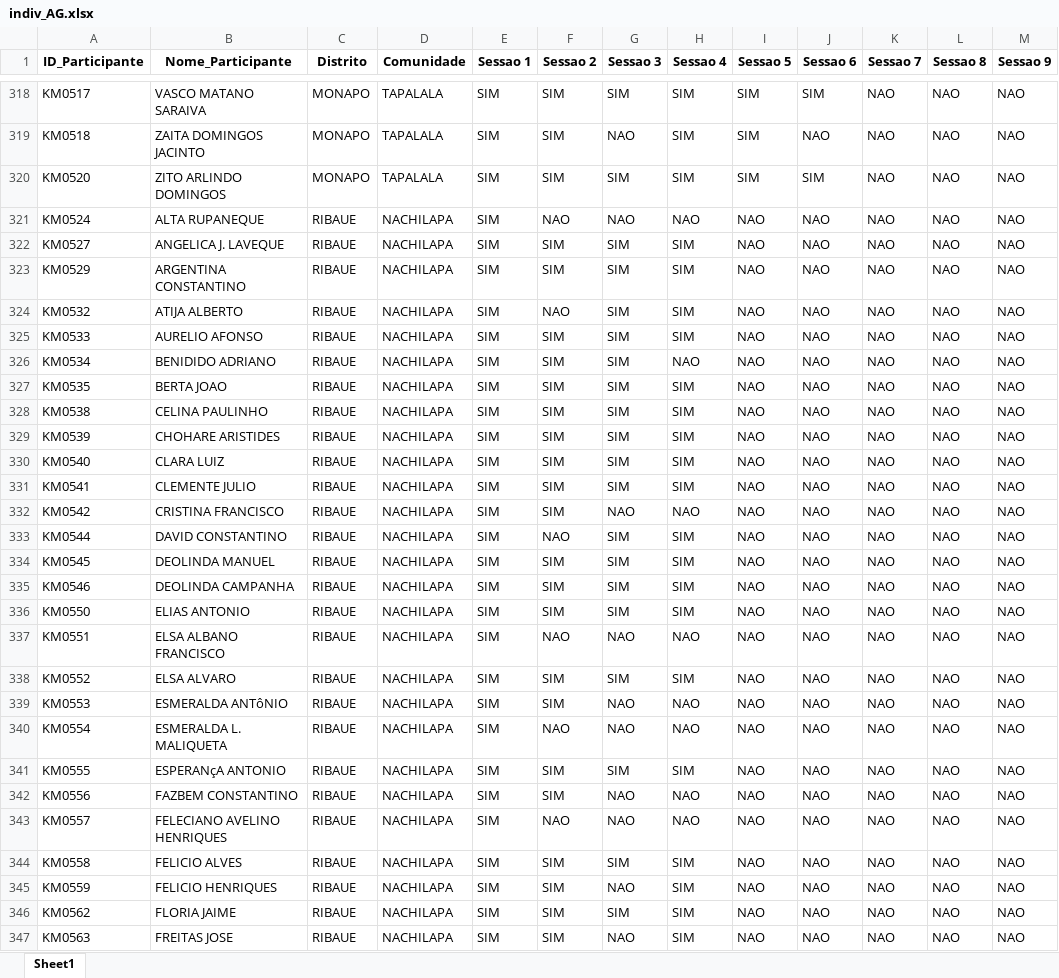
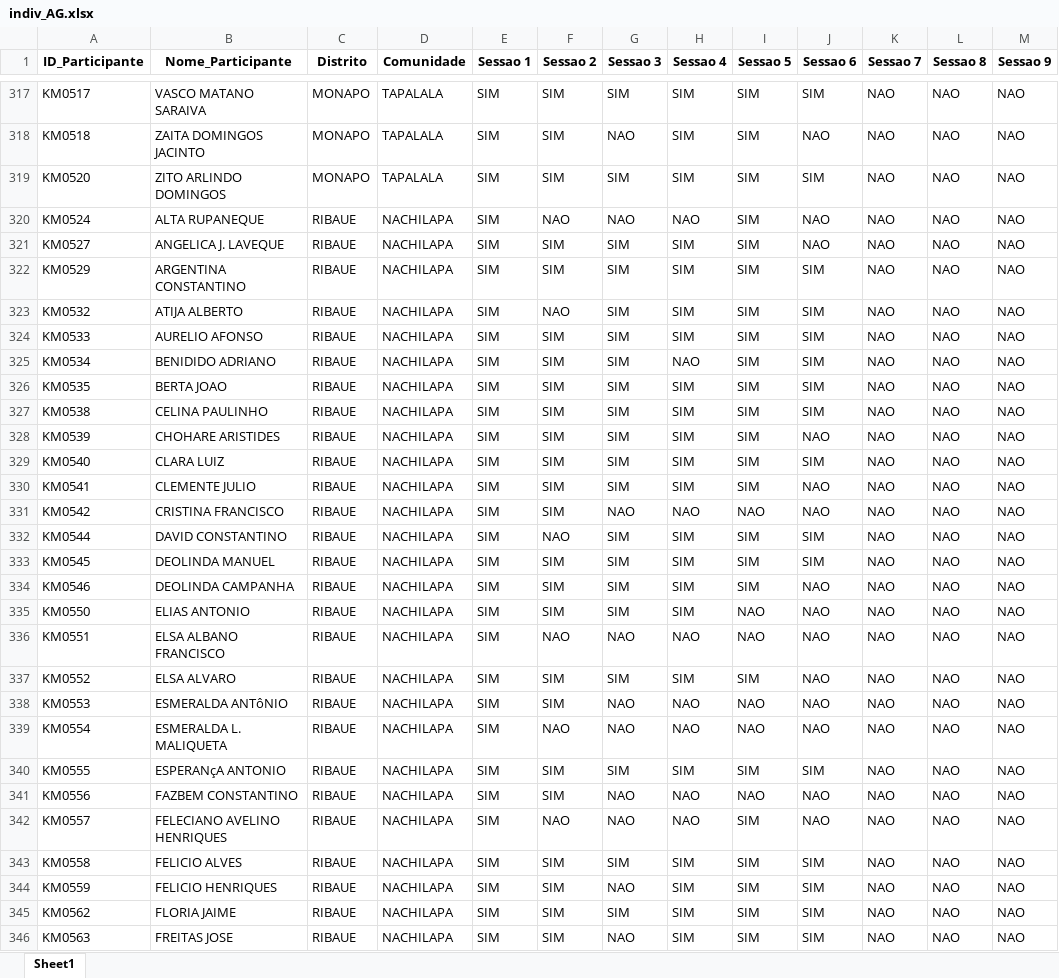
Before and after one commit to muvamis/dashboard_kufungula-versao1, an Excel workbook: Data/indiv_AG.xlsx, sheet Sheet1, drawn as a sheet; only a part is shown, gaps mark what is left out; values as stored, in another font and other column widths than the file's, no borders; addresses are those after the commit; the diff covers the shown part only; the diff names each change by its address in the sheet, - before the commit and + after, or states it on an @@ line.

```diff
--- a/Data/indiv_AG.xlsx (sheet Sheet1)
+++ b/Data/indiv_AG.xlsx (sheet Sheet1)
-I320:I330 (Sessao 5): NAO
+I320:I330 (Sessao 5): SIM
-J322:J327 (Sessao 6): NAO
+J322:J327 (Sessao 6): SIM
-J329 (Sessao 6): NAO
+J329 (Sessao 6): SIM
-I332:I334 (Sessao 5): NAO
+I332:I334 (Sessao 5): SIM
-J332:J333 (Sessao 6): NAO
+J332:J333 (Sessao 6): SIM
-I337 (Sessao 5): NAO
+I337 (Sessao 5): SIM
-I340 (Sessao 5): NAO
+I340 (Sessao 5): SIM
-J340 (Sessao 6): NAO
+J340 (Sessao 6): SIM
-I342:I346 (Sessao 5): NAO
+I342:I346 (Sessao 5): SIM
-J343:J346 (Sessao 6): NAO
+J343:J346 (Sessao 6): SIM
```
Also changed, not shown: 1 added row, 1 removed row and 393 edited cells elsewhere in this sheet, Data/Raw/Lista de Presenças Kufungula actual.xlsx, Data/indiv_PI.xlsx, 9 other files.
